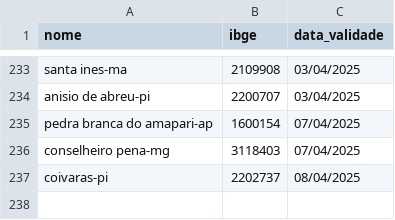
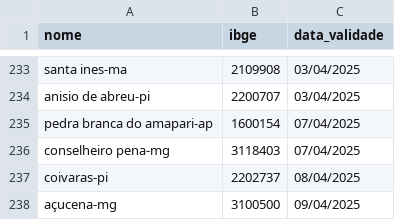
Before and after one commit to mcafao/validacao, a CSV file: validacao2.csv, drawn as a sheet; only a part is shown, gaps mark what is left out; the diff names each change by its address in the sheet, - before the commit and + after, or states it on an @@ line.

Commit message:
Update validacao2.csv

```diff
--- a/validacao2.csv
+++ b/validacao2.csv
+row 238: açucena-mg | 3100500 | 09/04/2025
```
